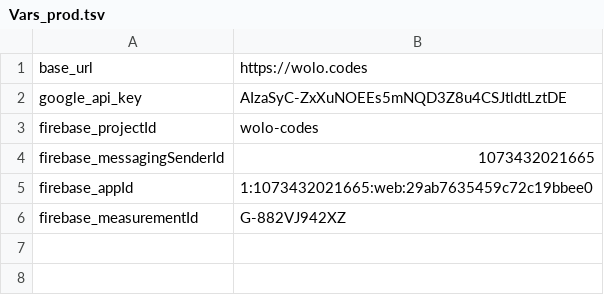
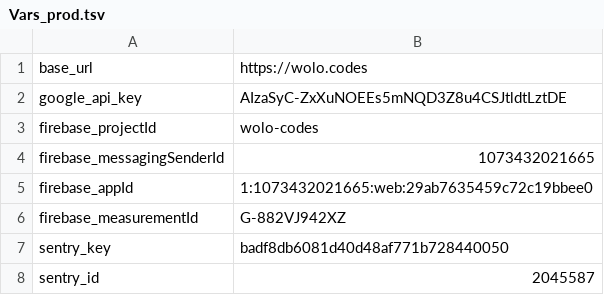
Before and after one commit to wolo-code/web-app, a TSV file: Root/Config/Vars_prod.tsv, drawn as a sheet; the diff names each change by its address in the sheet, - before the commit and + after, or states it on an @@ line.

Commit message:
Updated sentry and seperated environment variants

```diff
--- a/Root/Config/Vars_prod.tsv
+++ b/Root/Config/Vars_prod.tsv
+row 7: sentry_key | badf8db6081d40d48af771b728440050
+row 8: sentry_id | 2045587
```
Also changed, not shown: Root/Config/Vars.tsv, Root/Config/Vars_dev.tsv, 1 other file.
